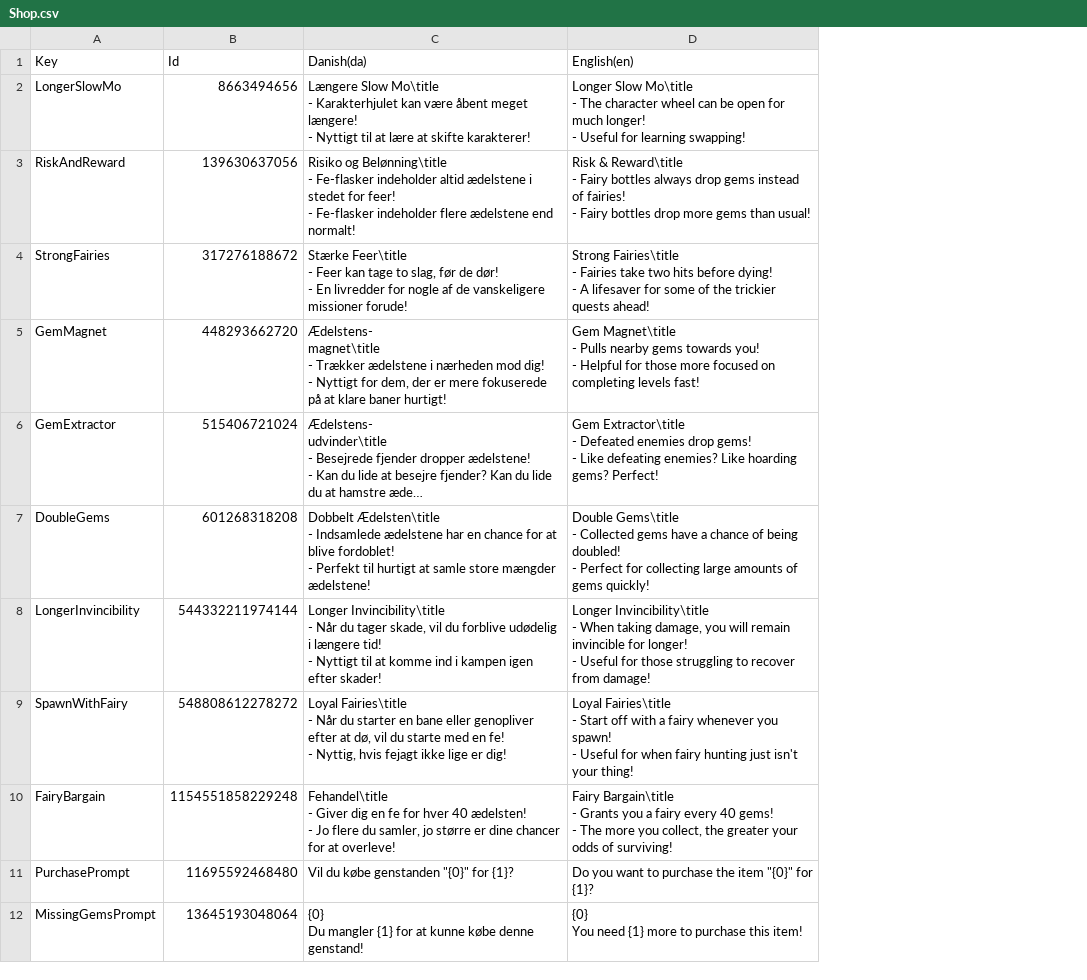
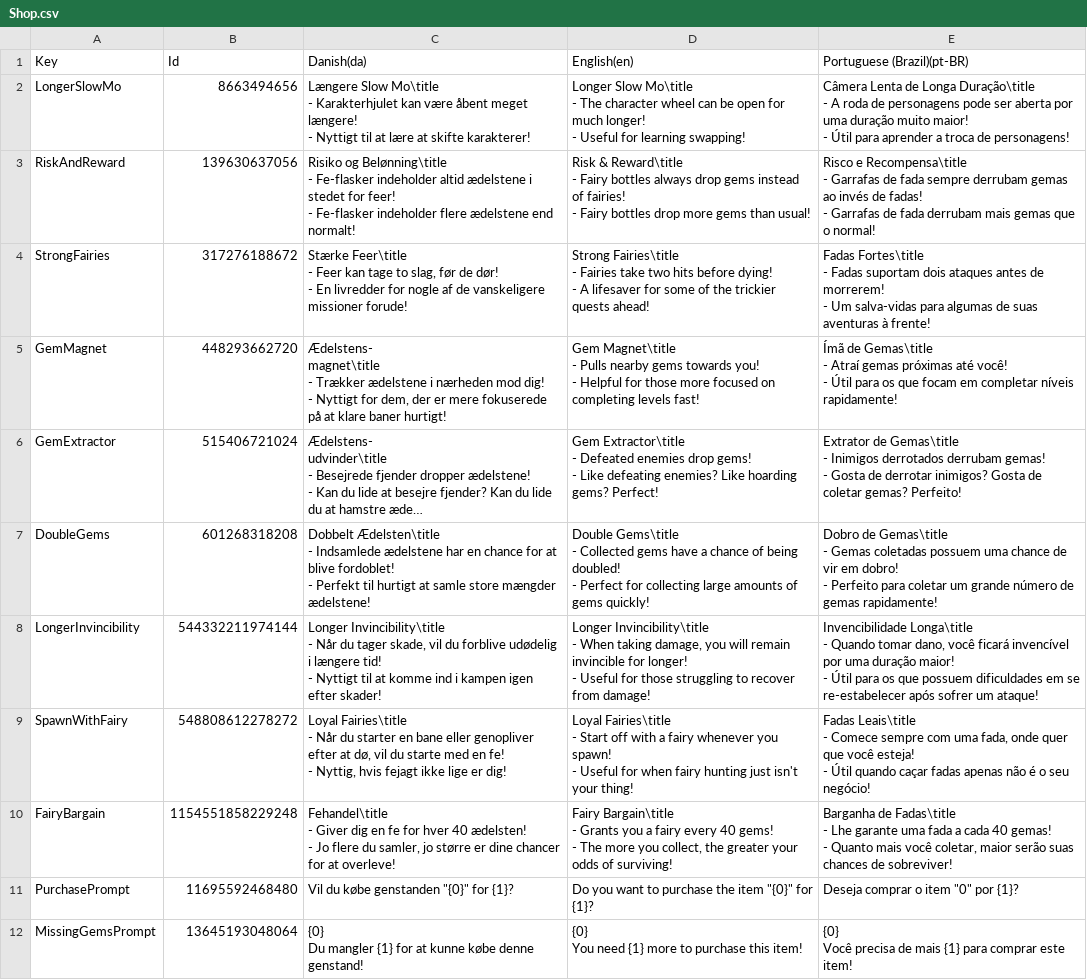
Before and after one commit to Pattrigue/Vibrant-Venture-Localization, a CSV file: csv/Shop.csv, drawn as a sheet; only a part is shown; long unchanged cells end in …; ↵ is a line break in a cell; the diff names each change by its address in the sheet, - before the commit and + after, or states it on an @@ line.

Commit message:
Update Shop.csv

```diff
--- a/csv/Shop.csv
+++ b/csv/Shop.csv
+column E (Portuguese (Brazil)(pt-BR)), rows 2-12: Câmera Lenta de Longa Duração\title ↵ - A roda de personagens pode ser aberta por uma duração muito maior! ↵ - Útil para aprender a troca de personagens! | Risco e Recompensa\title ↵ - Garrafas de fada sempre derrubam gemas ao invés de fadas! ↵ - Garrafas de fada derrubam mais gemas que o normal! | Fadas Fortes\title ↵ - Fadas suportam dois ataques antes de morrerem! ↵ - Um salva-vidas para algumas de suas aventuras à frente! | Ímã de Gemas\title ↵ - Atraí gemas próximas até você! ↵ - Útil para os que focam em completar níveis rapidamente! | Extrator de Gemas\title ↵ - Inimigos derrotados derrubam gemas! ↵ - Gosta de derrotar inimigos? Gosta de coletar gemas? Perfeito! | Dobro de Gemas\title ↵ - Gemas coletadas possuem uma chance de vir em dobro! ↵ - Perfeito para coletar um grande número de gemas rapidamente! | Invencibilidade Longa\title ↵ - Quando tomar dano, você ficará invencível por uma duração maior! ↵ - Útil para os que possuem dificuldades em se re-estabelecer após sofrer um ataque! | Fadas Leais\title ↵ - Comece sempre com uma fada, onde quer que você esteja! ↵ - Útil quando caçar fadas apenas não é o seu negócio! | Barganha de Fadas\title ↵ - Lhe garante uma fada a cada 40 gemas! ↵ - Quanto mais você coletar, maior serão suas chances de sobreviver! | Deseja comprar o item "0" por {1}? | {0} ↵ Você precisa de mais {1} para comprar este item!
```
